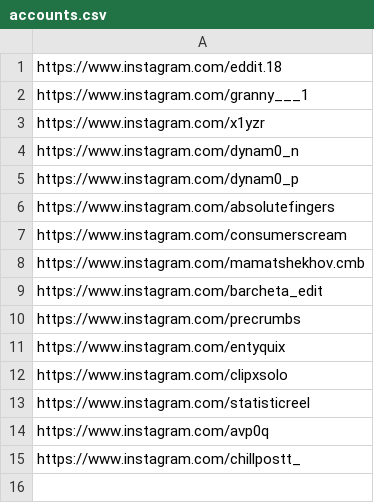
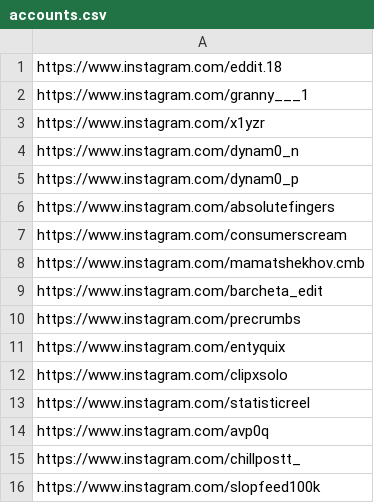
Before and after one commit to rjydly/michael-ballson, a CSV file: accounts.csv, drawn as a sheet; the diff names each change by its address in the sheet, - before the commit and + after, or states it on an @@ line.

Commit message:
Actualizar accounts.csv

```diff
--- a/accounts.csv
+++ b/accounts.csv
+row 16: https://www.instagram.com/slopfeed100k
```
